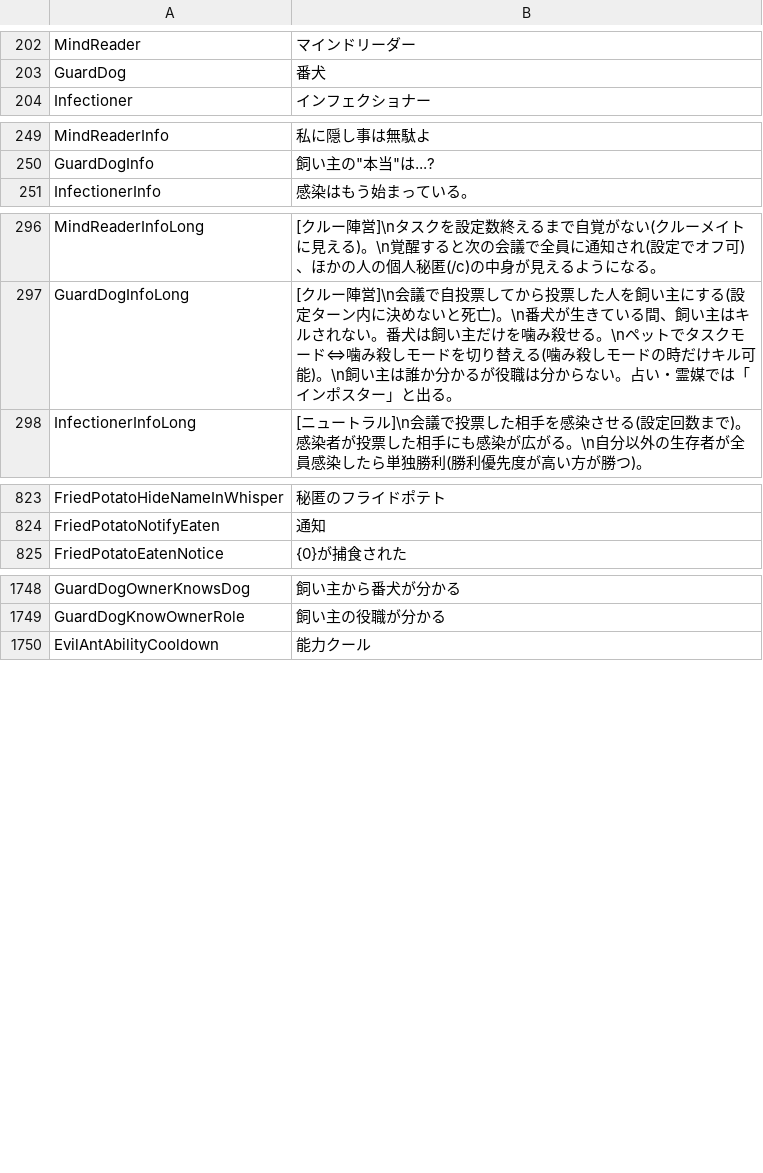
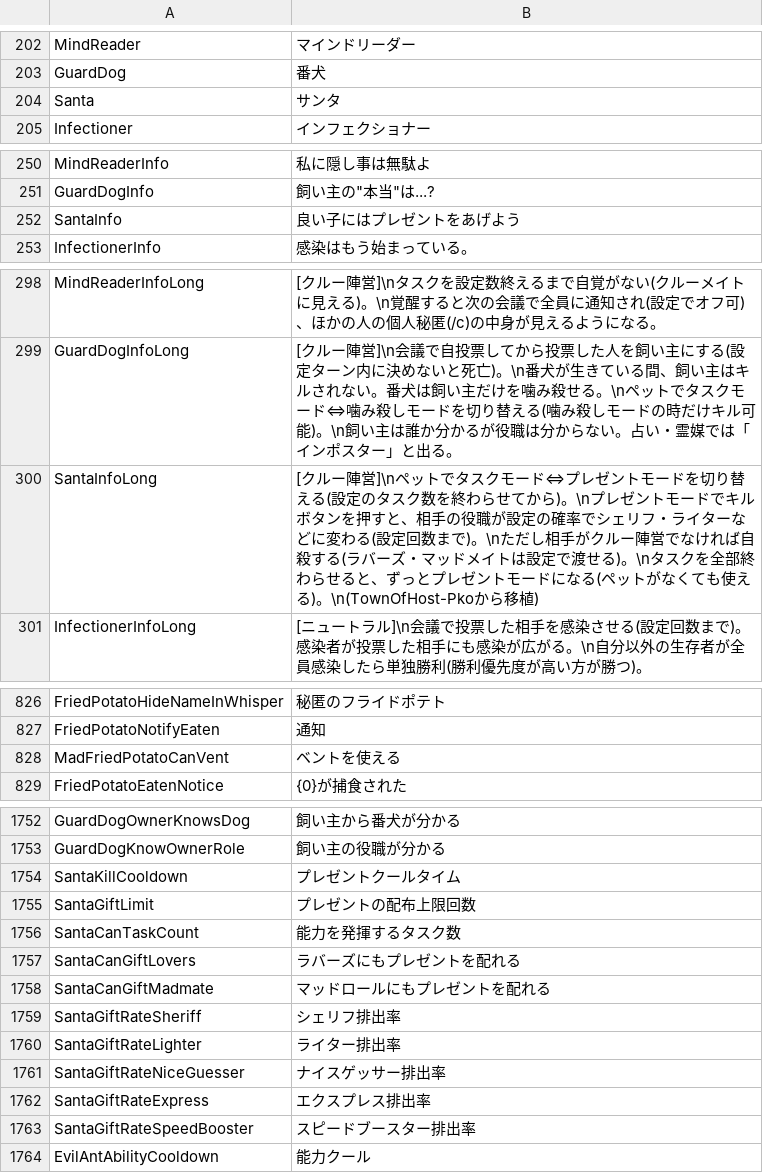
Before and after one commit to botsu221211/TownOfHost_Zero, a TSV file: Resources/string.Japanese.tsv, drawn as a sheet; only a part is shown, gaps mark what is left out; the diff covers the shown part only; the diff names each change by its address in the sheet, - before the commit and + after, or states it on an @@ line.

```diff
--- a/Resources/string.Japanese.tsv
+++ b/Resources/string.Japanese.tsv
+row 204: Santa | サンタ
+row 252: SantaInfo | 良い子にはプレゼントをあげよう
+row 300: SantaInfoLong | [クルー陣営]\nペットでタスクモード⇔プレゼントモードを切り替える(設定のタスク数を終わらせてから)。\nプレゼントモードでキルボタンを押すと、相手の役職が設定の確率でシェリフ・ライターなどに変わる(設定回数まで)。\nただし相手がクルー陣営でなければ自殺する(ラバーズ・マッドメイトは設定で渡せる)。\nタスクを全部終わらせると、ずっとプレゼントモードになる(ペットがなくても使える)。\n(TownOfHost-Pkoから移植)
+row 828: MadFriedPotatoCanVent | ベントを使える
+row 1754: SantaKillCooldown | プレゼントクールタイム
+row 1755: SantaGiftLimit | プレゼントの配布上限回数
+row 1756: SantaCanTaskCount | 能力を発揮するタスク数
+row 1757: SantaCanGiftLovers | ラバーズにもプレゼントを配れる
+row 1758: SantaCanGiftMadmate | マッドロールにもプレゼントを配れる
+row 1759: SantaGiftRateSheriff | シェリフ排出率
+row 1760: SantaGiftRateLighter | ライター排出率
+row 1761: SantaGiftRateNiceGuesser | ナイスゲッサー排出率
+row 1762: SantaGiftRateExpress | エクスプレス排出率
+row 1763: SantaGiftRateSpeedBooster | スピードブースター排出率
```
Also changed, not shown: 1 edited cell elsewhere in this file, 7 other files.
